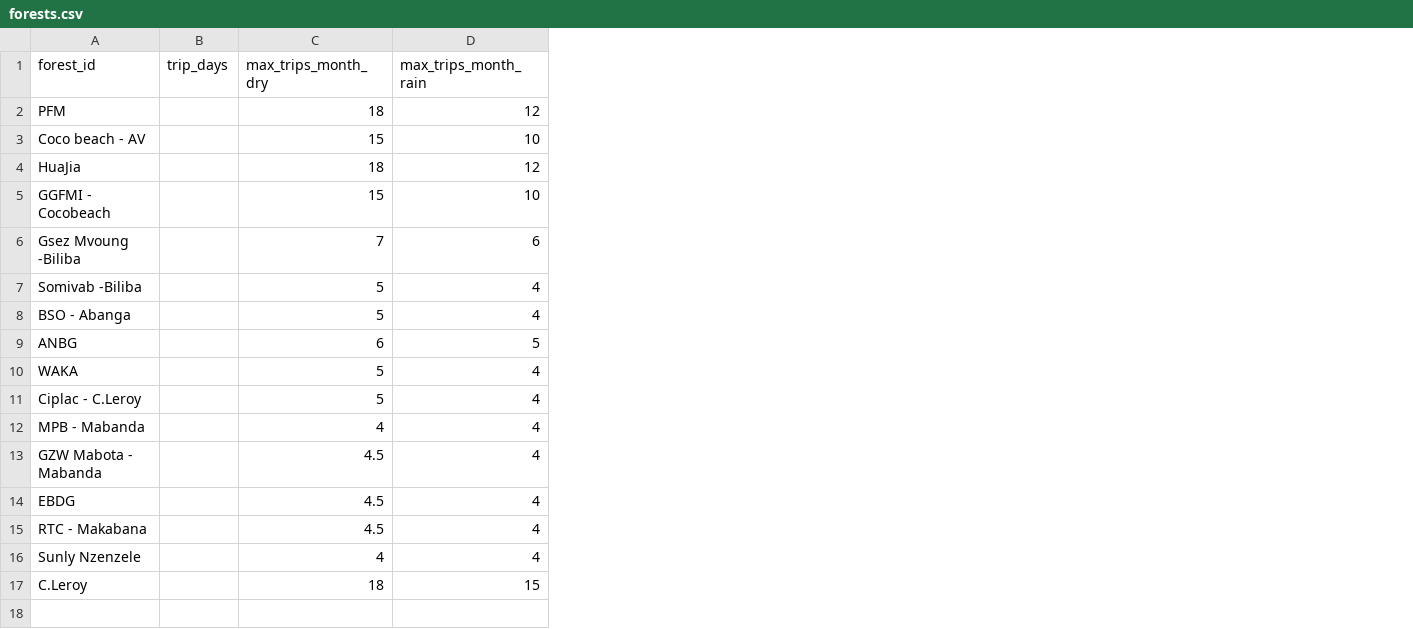
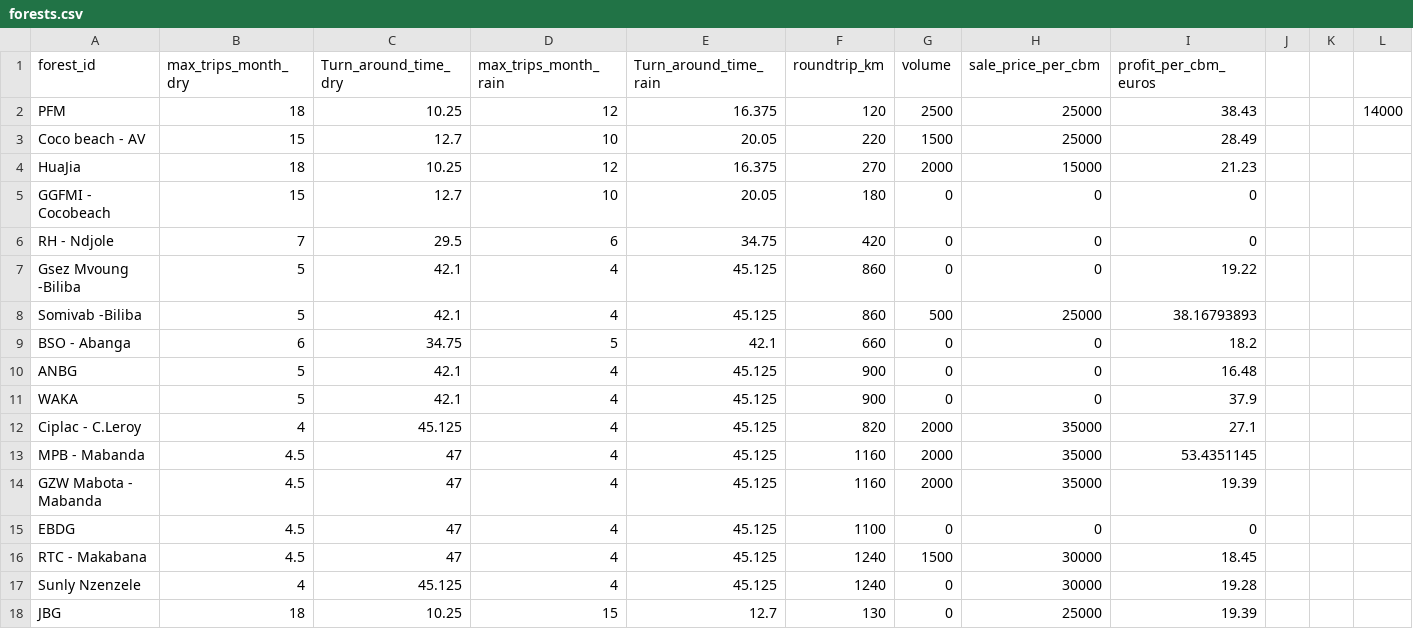
Before and after one commit to Polar310/trucking_app, a CSV file: data/forests.csv, drawn as a sheet; removed rows and columns are numbered as before the commit, all else as after; the diff names each change by its address in the sheet, - before the commit and + after, or states it on an @@ line.

```diff
--- a/data/forests.csv
+++ b/data/forests.csv
-column B (trip_days), empty
+column C (Turn_around_time_dry), rows 2-5: 10.25 | 12.7 | 10.25 | 12.7; rows 7-18: 42.1 | 42.1 | 34.75 | 42.1 | 42.1 | 45.125 | 47 | 47 | 47 | 47 | 45.125 | 10.25
+column E (Turn_around_time_rain), rows 2-5: 16.375 | 20.05 | 16.375 | 20.05; rows 7-18: 45.125 | 45.125 | 42.1 | 45.125 | 45.125 | 45.125 | 45.125 | 45.125 | 45.125 | 45.125 | 45.125 | 12.7
+column F (roundtrip_km), rows 2-5: 120 | 220 | 270 | 180; rows 7-18: 860 | 860 | 660 | 900 | 900 | 820 | 1160 | 1160 | 1100 | 1240 | 1240 | 130
+column G (volume), rows 2-5: 2500 | 1500 | 2000 | 0; rows 7-18: 0 | 500 | 0 | 0 | 0 | 2000 | 2000 | 2000 | 0 | 1500 | 0 | 0
+column H (sale_price_per_cbm), rows 2-5: 25000 | 25000 | 15000 | 0; rows 7-18: 0 | 25000 | 0 | 0 | 0 | 35000 | 35000 | 35000 | 0 | 30000 | 30000 | 25000
+column I (profit_per_cbm_euros), rows 2-5: 38.43 | 28.49 | 21.23 | 0; rows 7-18: 19.22 | 38.16793893 | 18.2 | 16.48 | 37.9 | 27.1 | 53.4351145 | 19.39 | 0 | 18.45 | 19.28 | 19.39
+column J, empty
+column K, empty
+column L, row 2: 14000
+row 6: RH - Ndjole | 7 | 29.5 | 6 | 34.75 | 420 | 0 | 0 | 0
-B7 (max_trips_month_dry): 7
+B7 (max_trips_month_dry): 5
-D7 (max_trips_month_rain): 6
+D7 (max_trips_month_rain): 4
-B9 (max_trips_month_dry): 5
+B9 (max_trips_month_dry): 6
-D9 (max_trips_month_rain): 4
+D9 (max_trips_month_rain): 5
-B10 (max_trips_month_dry): 6
+B10 (max_trips_month_dry): 5
-D10 (max_trips_month_rain): 5
+D10 (max_trips_month_rain): 4
-B12 (max_trips_month_dry): 5
+B12 (max_trips_month_dry): 4
-B13 (max_trips_month_dry): 4
+B13 (max_trips_month_dry): 4.5
-A18 (forest_id): C.Leroy
+A18 (forest_id): JBG
```
Also changed, not shown: 17 other files.
